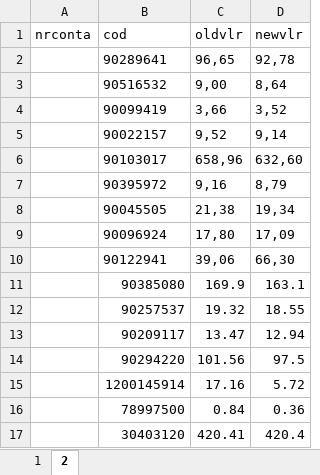
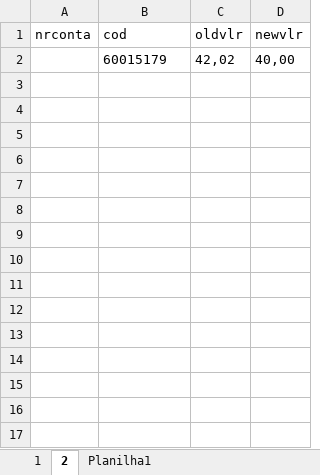
Before and after one commit to elias-ap/AlteradorDeGuiasTISS, an Excel workbook: sources/Teste.xlsx, sheet 2, drawn as a sheet; values as stored, in another font and other column widths than the file's, no borders; table styles not drawn; removed rows and columns are numbered as before the commit, all else as after; the diff names each change by its address in the sheet, - before the commit and + after, or states it on an @@ line.

```diff
--- a/sources/Teste.xlsx (sheet 2)
+++ b/sources/Teste.xlsx (sheet 2)
+sheet tab: Planilha1
-row 2:  | 90289641 | 96,65 | 92,78
-row 3:  | 90516532 | 9,00 | 8,64
-row 4:  | 90099419 | 3,66 | 3,52
-row 5:  | 90022157 | 9,52 | 9,14
-row 6:  | 90103017 | 658,96 | 632,60
-row 7:  | 90395972 | 9,16 | 8,79
-row 8:  | 90045505 | 21,38 | 19,34
-row 9:  | 90096924 | 17,80 | 17,09
-row 10:  | 90122941 | 39,06 | 66,30
-row 11:  | 90385080 | 169.9 | 163.1
-row 12:  | 90257537 | 19.32 | 18.55
-row 13:  | 90209117 | 13.47 | 12.94
-row 14:  | 90294220 | 101.56 | 97.5
-row 15:  | 1200145914 | 17.16 | 5.72
-row 16:  | 78997500 | 0.84 | 0.36
-row 17:  | 30403120 | 420.41 | 420.4
+row 2:  | 60015179 | 42,02 | 40,00
```
Also changed, not shown: sheet 1, 2 other files.
